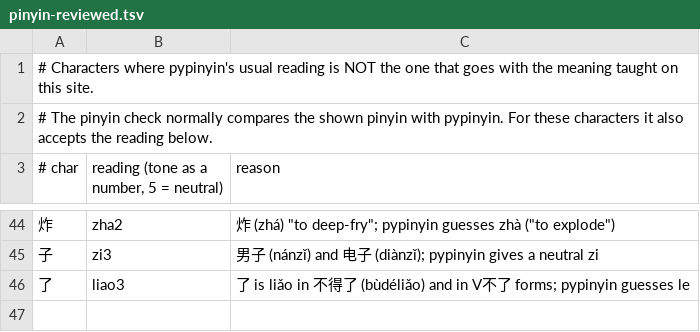
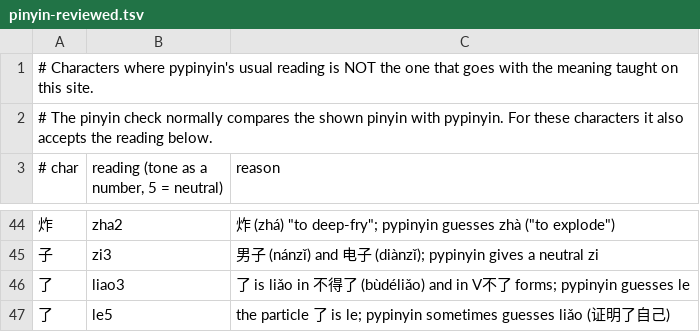
Before and after one commit to alvinyu20/hsk-path, a TSV file: content/pinyin-reviewed.tsv, drawn as a sheet; only a part is shown, gaps mark what is left out.

```diff
--- a/content/pinyin-reviewed.tsv
+++ b/content/pinyin-reviewed.tsv
@@ -46 +46,2 @@
 了	liao3	了 is liǎo in 不得了 (bùdéliǎo) and in V不了 forms; pypinyin guesses le
+了	le5	the particle 了 is le; pypinyin sometimes guesses liǎo (证明了自己)
```
Also changed, not shown: content/gloss-synonyms.tsv, content/segment-prefer.tsv, 4 other files.
